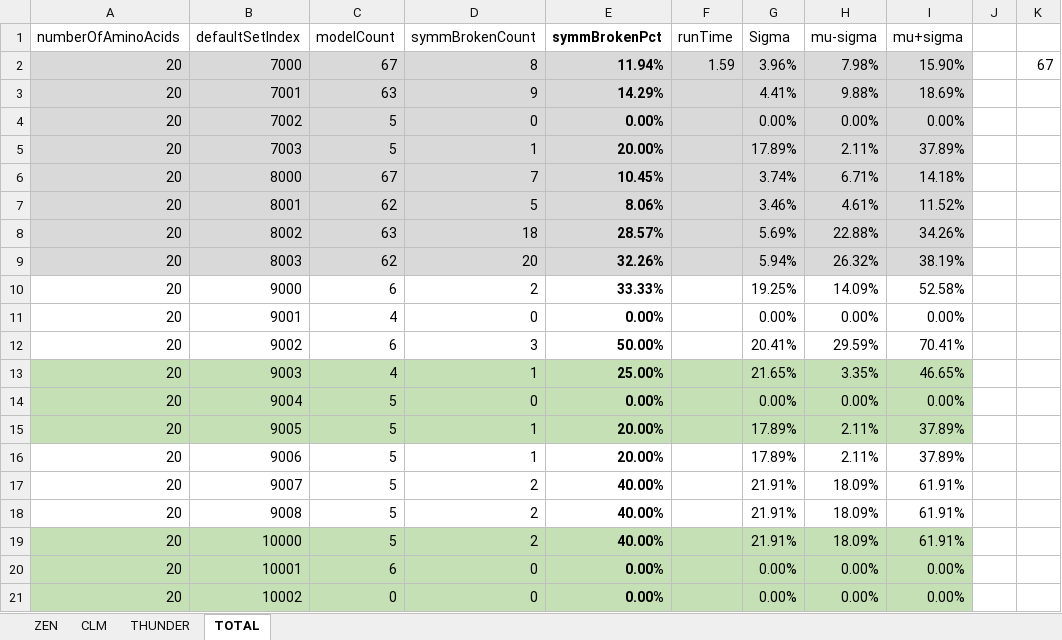
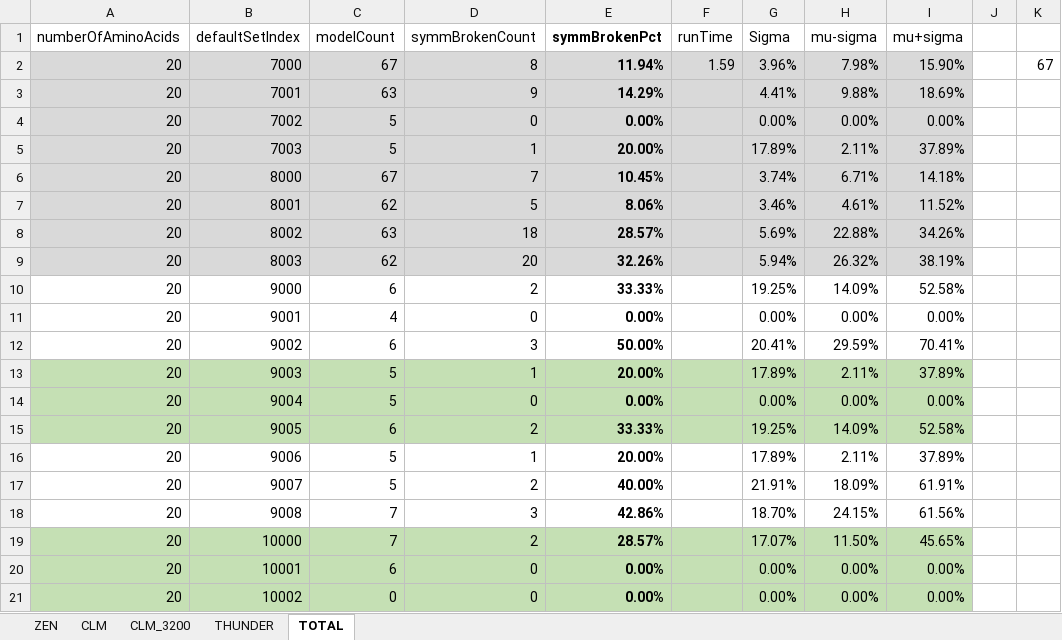
Before and after one commit to kkkmail/ClmFSharp, an Excel workbook: Math/Results_20190626.xlsx, sheet TOTAL, drawn as a sheet; values as stored, in another font and other column widths than the file's, no borders; the diff names each change by its address in the sheet, - before the commit and + after, or states it on an @@ line.

```diff
--- a/Math/Results_20190626.xlsx (sheet TOTAL)
+++ b/Math/Results_20190626.xlsx (sheet TOTAL)
+sheet tab: CLM_3200
-C13 (modelCount): 4
+C13 (modelCount): 5
-E13 (symmBrokenPct): 25.00%
+E13 (symmBrokenPct): 20.00%
-G13 (Sigma): 21.65%
+G13 (Sigma): 17.89%
-H13 (mu-sigma): 3.35%
+H13 (mu-sigma): 2.11%
-I13 (mu+sigma): 46.65%
+I13 (mu+sigma): 37.89%
-C15 (modelCount): 5
+C15 (modelCount): 6
-D15 (symmBrokenCount): 1
+D15 (symmBrokenCount): 2
-E15 (symmBrokenPct): 20.00%
+E15 (symmBrokenPct): 33.33%
-G15 (Sigma): 17.89%
+G15 (Sigma): 19.25%
-H15 (mu-sigma): 2.11%
+H15 (mu-sigma): 14.09%
-I15 (mu+sigma): 37.89%
+I15 (mu+sigma): 52.58%
-C18:C19 (modelCount): 5
+C18:C19 (modelCount): 7
-D18 (symmBrokenCount): 2
+D18 (symmBrokenCount): 3
-E18 (symmBrokenPct): 40.00%
+E18 (symmBrokenPct): 42.86%
-G18 (Sigma): 21.91%
+G18 (Sigma): 18.70%
-H18 (mu-sigma): 18.09%
+H18 (mu-sigma): 24.15%
-I18 (mu+sigma): 61.91%
+I18 (mu+sigma): 61.56%
-E19 (symmBrokenPct): 40.00%
+E19 (symmBrokenPct): 28.57%
-G19 (Sigma): 21.91%
+G19 (Sigma): 17.07%
-H19 (mu-sigma): 18.09%
+H19 (mu-sigma): 11.50%
-I19 (mu+sigma): 61.91%
+I19 (mu+sigma): 45.65%
```
Also changed, not shown: sheet THUNDER, sheet ZEN, formulas that keep their value.
